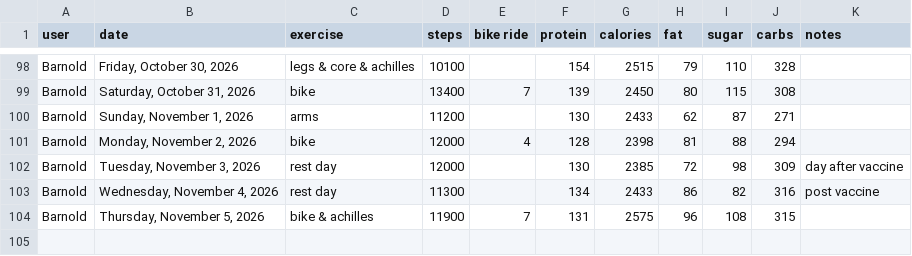
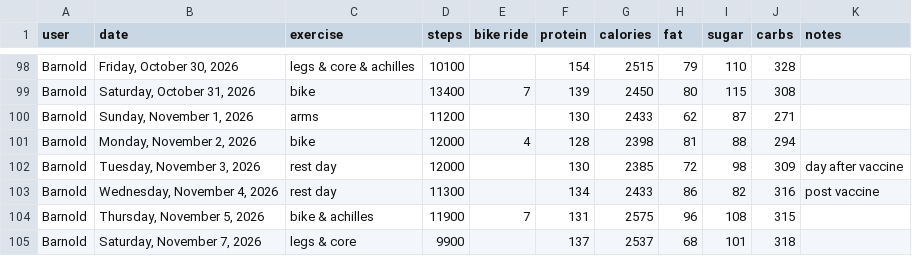
Before and after one commit to bcdatavis/fitness-tracker, a CSV file: log/fitness-log.csv, drawn as a sheet; only a part is shown, gaps mark what is left out.

Commit message:
Fitness Log Saturday, November 7, 2026

```diff
--- a/log/fitness-log.csv
+++ b/log/fitness-log.csv
@@ -104 +104,2 @@ Barnold,"Wednesday, November 4, 2026","rest day",11300,,134,2433,86,82,316,"post
 Barnold,"Thursday, November 5, 2026","bike & achilles",11900,7,131,2575,96,108,315,""
+Barnold,"Saturday, November 7, 2026","legs & core",9900,,137,2537,68,101,318,""
```
